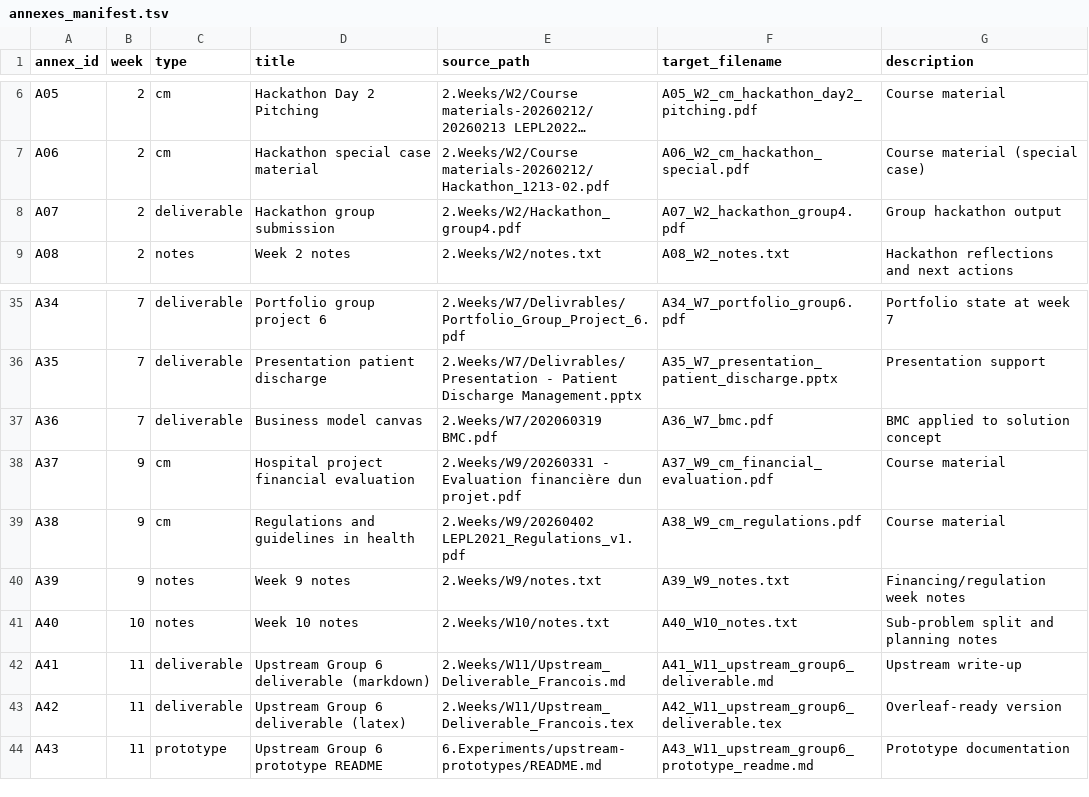
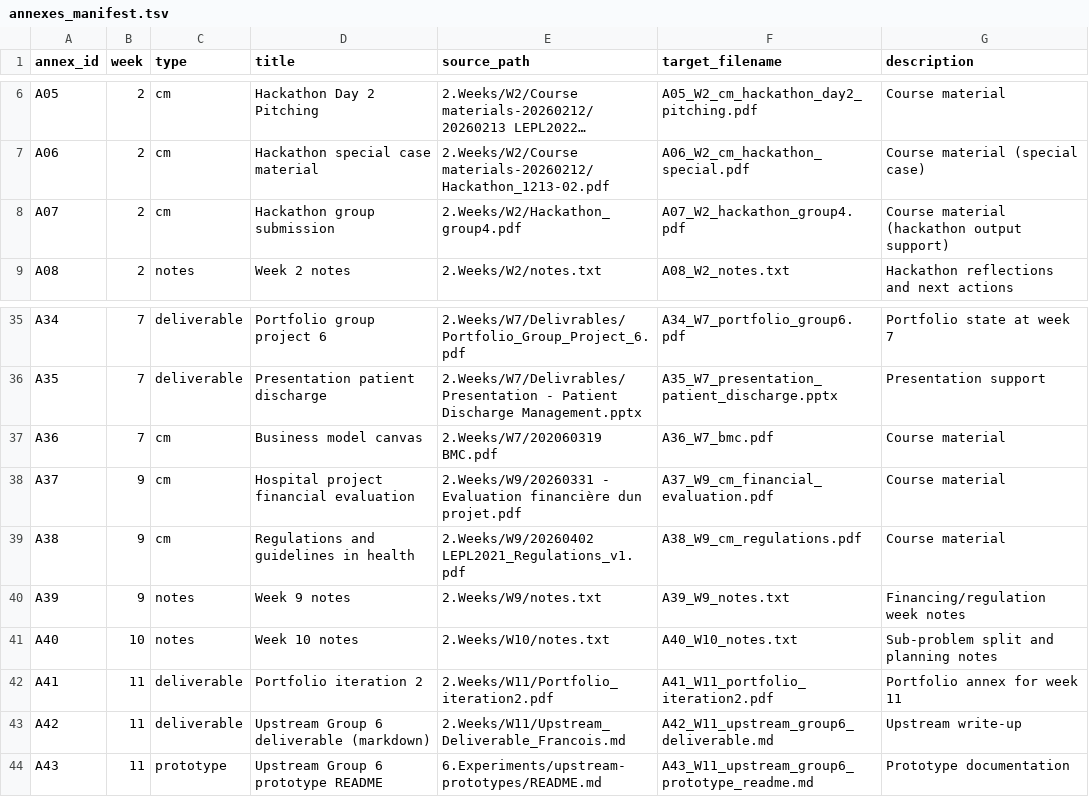
Before and after one commit to Lord-Melflam/saint-luc-bouges-g6-portfolio, a TSV file: annexes_manifest.tsv, drawn as a sheet; only a part is shown, gaps mark what is left out; long unchanged cells end in …; the diff names each change by its address in the sheet, - before the commit and + after, or states it on an @@ line.

Commit message:
Refined all pages + leo stream + update 'during' from Jabrane + removal and adding of coherent annexes (flages)

```diff
--- a/annexes_manifest.tsv
+++ b/annexes_manifest.tsv
-C8 (type): deliverable
+C8 (type): cm
-G8 (description): Group hackathon output
+G8 (description): Course material (hackathon output support)
-C37 (type): deliverable
+C37 (type): cm
-G37 (description): BMC applied to solution concept
+G37 (description): Course material
-D42 (title): Upstream Group 6 deliverable (markdown)
+D42 (title): Portfolio iteration 2
-E42 (source_path): 2.Weeks/W11/Upstream_Deliverable_Francois.md
+E42 (source_path): 2.Weeks/W11/Portfolio_iteration2.pdf
-F42 (target_filename): A41_W11_upstream_group6_deliverable.md
+F42 (target_filename): A41_W11_portfolio_iteration2.pdf
-G42 (description): Upstream write-up
+G42 (description): Portfolio annex for week 11
-D43 (title): Upstream Group 6 deliverable (latex)
+D43 (title): Upstream Group 6 deliverable (markdown)
-E43 (source_path): 2.Weeks/W11/Upstream_Deliverable_Francois.tex
+E43 (source_path): 2.Weeks/W11/Upstream_Deliverable_Francois.md
-F43 (target_filename): A42_W11_upstream_group6_deliverable.tex
+F43 (target_filename): A42_W11_upstream_group6_deliverable.md
-G43 (description): Overleaf-ready version
+G43 (description): Upstream write-up
```
Also changed, not shown: 8 other files.
